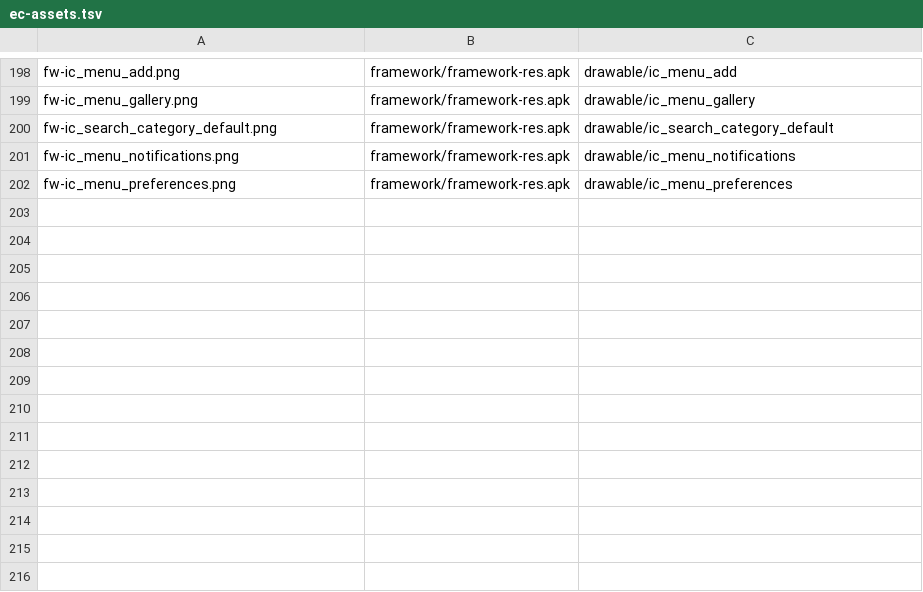
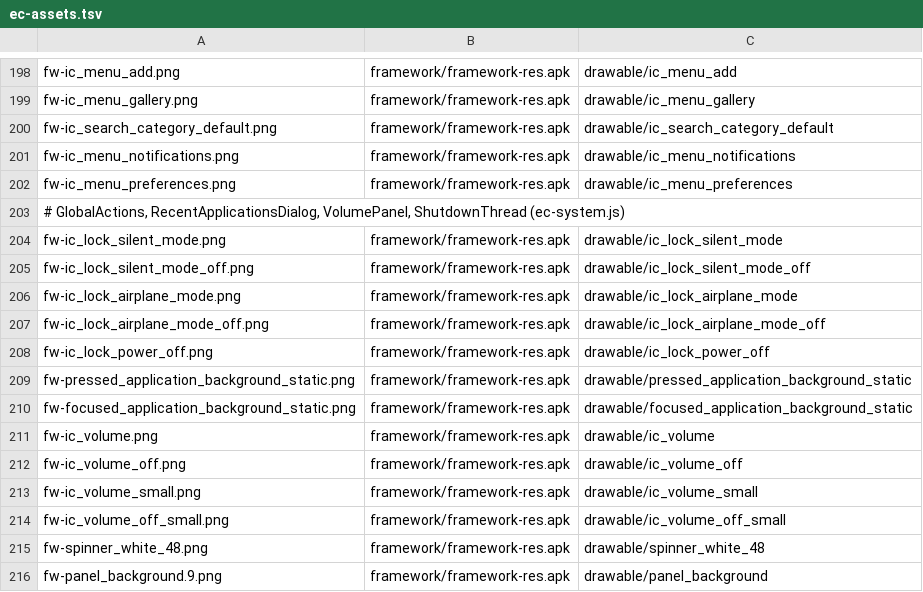
Before and after one commit to szabolevi98/android-simulator, a TSV file: docs/data/ec-assets.tsv, drawn as a sheet; only a part is shown, gaps mark what is left out; the diff names each change by its address in the sheet, - before the commit and + after, or states it on an @@ line.

```diff
--- a/docs/data/ec-assets.tsv
+++ b/docs/data/ec-assets.tsv
+row 203: # GlobalActions, RecentApplicationsDialog, VolumePanel, ShutdownThread (ec-system.js)
+row 204: fw-ic_lock_silent_mode.png | framework/framework-res.apk | drawable/ic_lock_silent_mode
+row 205: fw-ic_lock_silent_mode_off.png | framework/framework-res.apk | drawable/ic_lock_silent_mode_off
+row 206: fw-ic_lock_airplane_mode.png | framework/framework-res.apk | drawable/ic_lock_airplane_mode
+row 207: fw-ic_lock_airplane_mode_off.png | framework/framework-res.apk | drawable/ic_lock_airplane_mode_off
+row 208: fw-ic_lock_power_off.png | framework/framework-res.apk | drawable/ic_lock_power_off
+row 209: fw-pressed_application_background_static.png | framework/framework-res.apk | drawable/pressed_application_background_static
+row 210: fw-focused_application_background_static.png | framework/framework-res.apk | drawable/focused_application_background_static
+row 211: fw-ic_volume.png | framework/framework-res.apk | drawable/ic_volume
+row 212: fw-ic_volume_off.png | framework/framework-res.apk | drawable/ic_volume_off
+row 213: fw-ic_volume_small.png | framework/framework-res.apk | drawable/ic_volume_small
+row 214: fw-ic_volume_off_small.png | framework/framework-res.apk | drawable/ic_volume_off_small
+row 215: fw-spinner_white_48.png | framework/framework-res.apk | drawable/spinner_white_48
+row 216: fw-panel_background.9.png | framework/framework-res.apk | drawable/panel_background
```
Also changed, not shown: docs/reports/assets/2.1.tsv, 27 other files.
